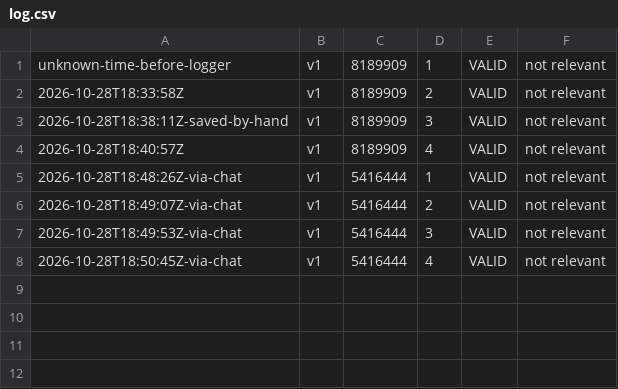
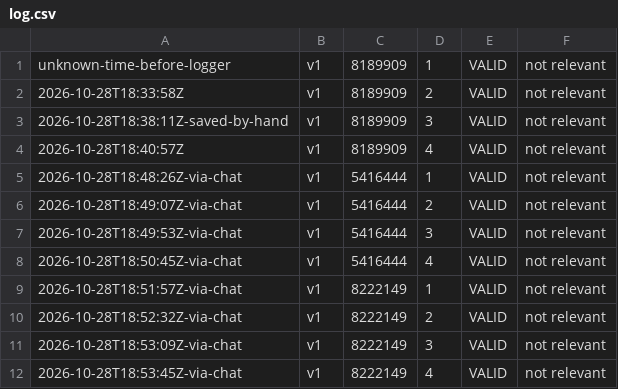
Before and after one commit to dmehta1310/info-7375-prompt-engineering-for-generative-ai, a CSV file: fall-2026/dhruvi-m/js1-contract-and-watch/responses/log.csv, drawn as a sheet; the diff names each change by its address in the sheet, - before the commit and + after, or states it on an @@ line.

Commit message:
JS1: sampling job 8222149, 4/4 runs valid

```diff
--- a/fall-2026/dhruvi-m/js1-contract-and-watch/responses/log.csv
+++ b/fall-2026/dhruvi-m/js1-contract-and-watch/responses/log.csv
+row 9: 2026-10-28T18:51:57Z-via-chat | v1 | 8222149 | 1 | VALID | not relevant
+row 10: 2026-10-28T18:52:32Z-via-chat | v1 | 8222149 | 2 | VALID | not relevant
+row 11: 2026-10-28T18:53:09Z-via-chat | v1 | 8222149 | 3 | VALID | not relevant
+row 12: 2026-10-28T18:53:45Z-via-chat | v1 | 8222149 | 4 | VALID | not relevant
```
Also changed, not shown: 4 other files.
